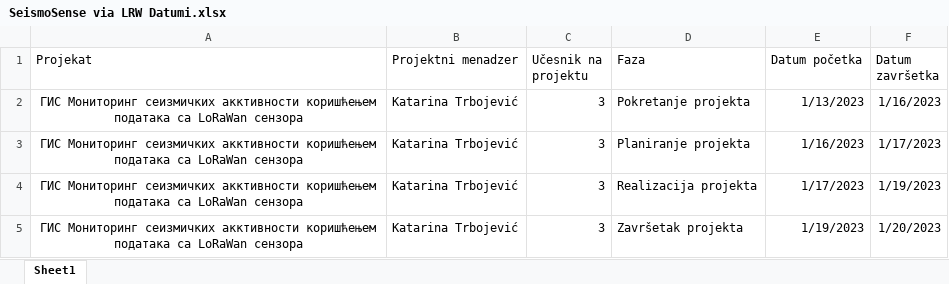
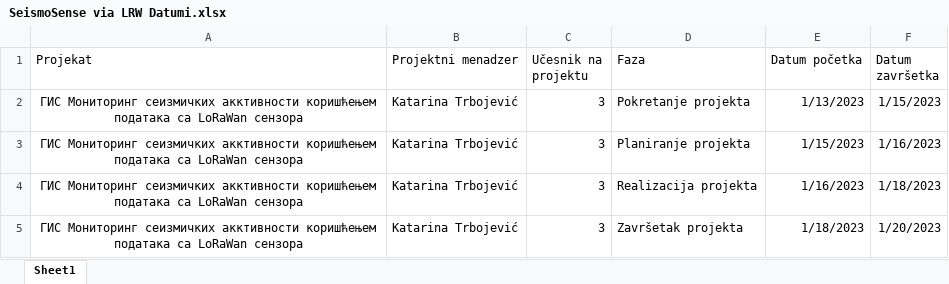
Before and after one commit to NinaTrb/SeismoSenseViaLRW, an Excel workbook: SeismoSense via LRW Datumi.xlsx, sheet Sheet1, drawn as a sheet; values as stored, in another font and other column widths than the file's, no borders; the diff names each change by its address in the sheet, - before the commit and + after, or states it on an @@ line.

```diff
--- a/SeismoSense via LRW Datumi.xlsx (sheet Sheet1)
+++ b/SeismoSense via LRW Datumi.xlsx (sheet Sheet1)
-F2 (Datum završetka): 1/16/2023
+F2 (Datum završetka): 1/15/2023
-E3 (Datum početka): 1/16/2023
+E3 (Datum početka): 1/15/2023
-F3 (Datum završetka): 1/17/2023
+F3 (Datum završetka): 1/16/2023
-E4 (Datum početka): 1/17/2023
+E4 (Datum početka): 1/16/2023
-F4 (Datum završetka): 1/19/2023
+F4 (Datum završetka): 1/18/2023
-E5 (Datum početka): 1/19/2023
+E5 (Datum početka): 1/18/2023
```
Also changed, not shown: 1 other file.
